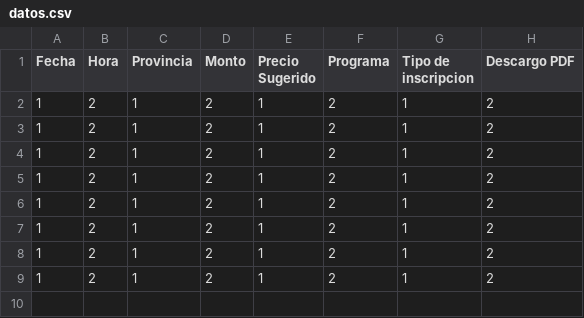
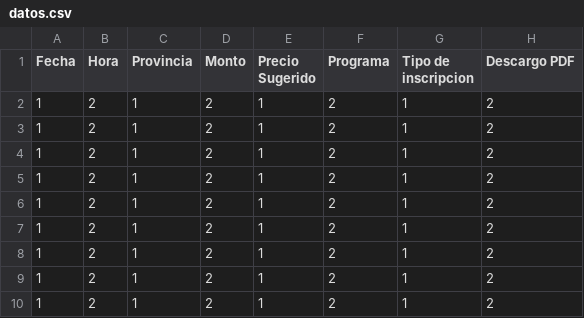
Before and after one commit to MatyTrova/Testeo2, a CSV file: Datos/datos.csv, drawn as a sheet; the diff names each change by its address in the sheet, - before the commit and + after, or states it on an @@ line.

Commit message:
Actualizado el archivo CSV

```diff
--- a/Datos/datos.csv
+++ b/Datos/datos.csv
+row 10: 1 | 2 | 1 | 2 | 1 | 2 | 1 | 2
```
